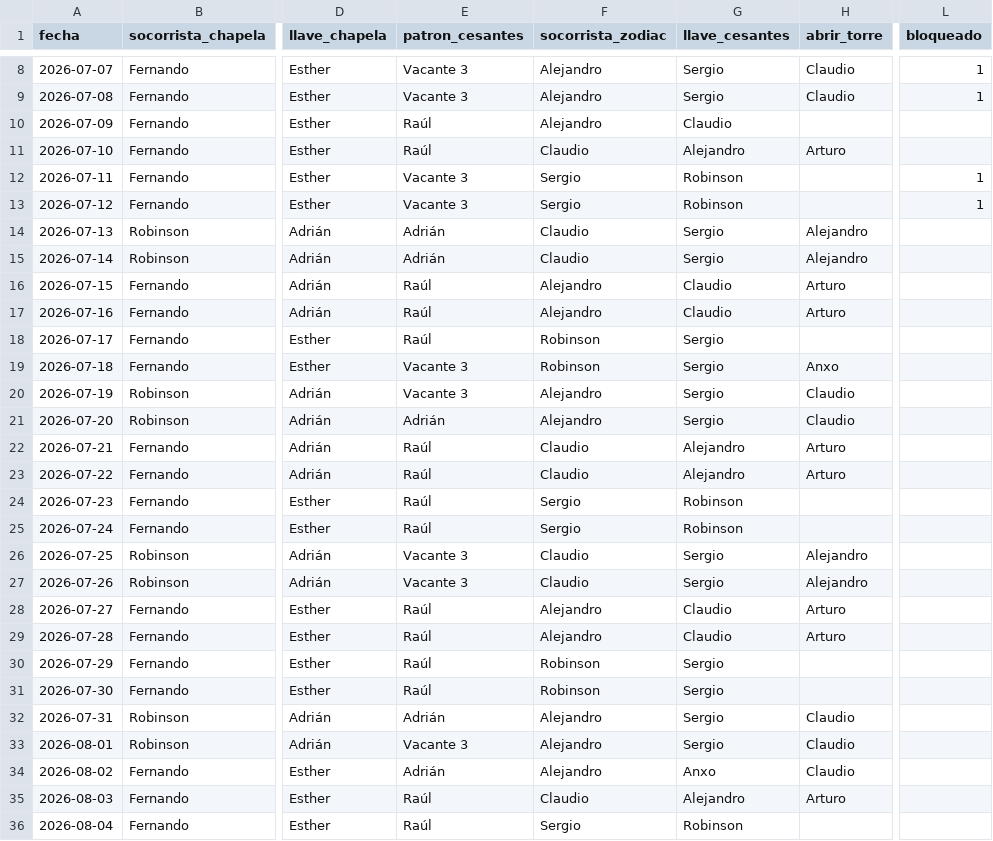
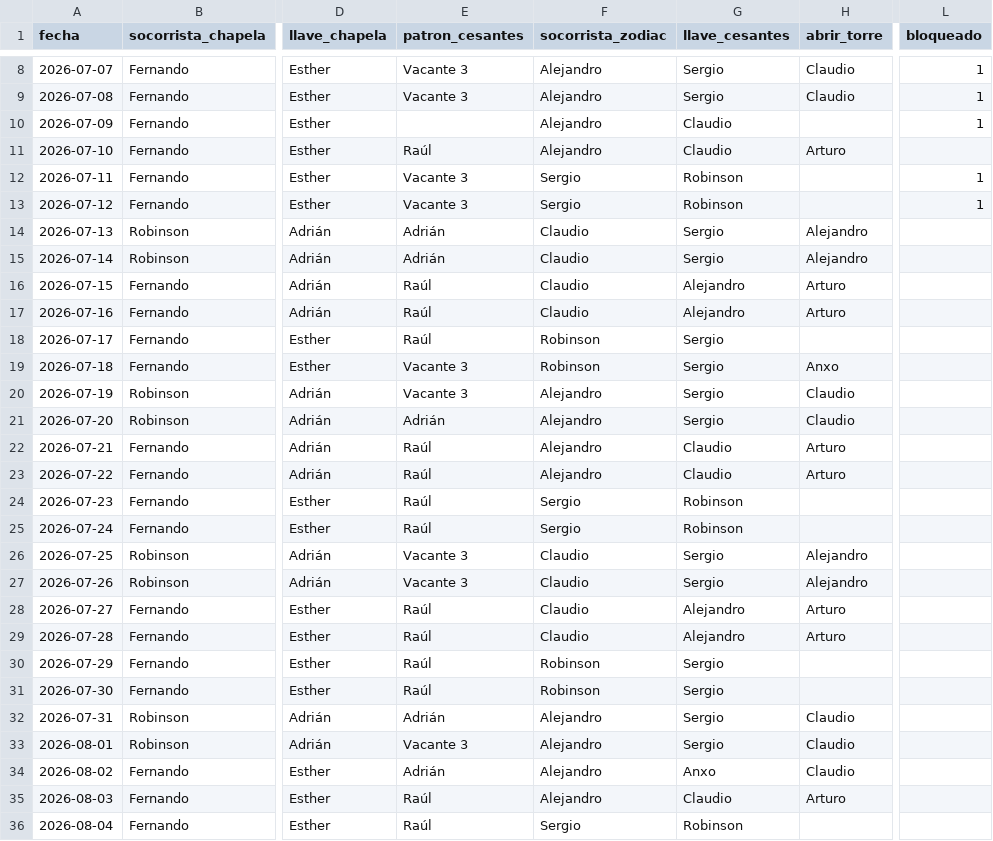
Before and after one commit to andrespi97/playas, a CSV file: turnos_jul_sep_2026.csv, drawn as a sheet; only a part is shown, gaps mark what is left out; the diff covers the shown part only; the diff names each change by its address in the sheet, - before the commit and + after, or states it on an @@ line.

```diff
--- a/turnos_jul_sep_2026.csv
+++ b/turnos_jul_sep_2026.csv
-E10 (patron_cesantes): Raúl
+E10 (patron_cesantes): (empty)
-L10 (bloqueado): (empty)
+L10 (bloqueado): 1
-F11 (socorrista_zodiac): Claudio
+F11 (socorrista_zodiac): Alejandro
-G11 (llave_cesantes): Alejandro
+G11 (llave_cesantes): Claudio
-F16:F17 (socorrista_zodiac): Alejandro
+F16:F17 (socorrista_zodiac): Claudio
-G16:G17 (llave_cesantes): Claudio
+G16:G17 (llave_cesantes): Alejandro
-F22:F23 (socorrista_zodiac): Claudio
+F22:F23 (socorrista_zodiac): Alejandro
-G22:G23 (llave_cesantes): Alejandro
+G22:G23 (llave_cesantes): Claudio
-F28:F29 (socorrista_zodiac): Alejandro
+F28:F29 (socorrista_zodiac): Claudio
-G28:G29 (llave_cesantes): Claudio
+G28:G29 (llave_cesantes): Alejandro
-F35 (socorrista_zodiac): Claudio
+F35 (socorrista_zodiac): Alejandro
-G35 (llave_cesantes): Alejandro
+G35 (llave_cesantes): Claudio
```
Also changed, not shown: 22 edited cells elsewhere in this file, 2 other files.
